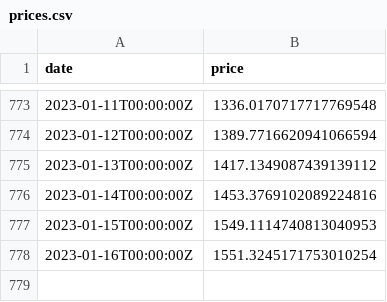
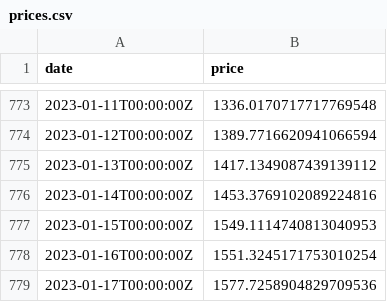
Before and after one commit to xh3b4sd/eth-prices, a CSV file: prices.csv, drawn as a sheet; only a part is shown, gaps mark what is left out.

Commit message:
update prices.csv

```diff
--- a/prices.csv
+++ b/prices.csv
@@ -778 +778,2 @@ date,price
 2023-01-16T00:00:00Z,1551.3245171753010254
+2023-01-17T00:00:00Z,1577.7258904829709536
```
